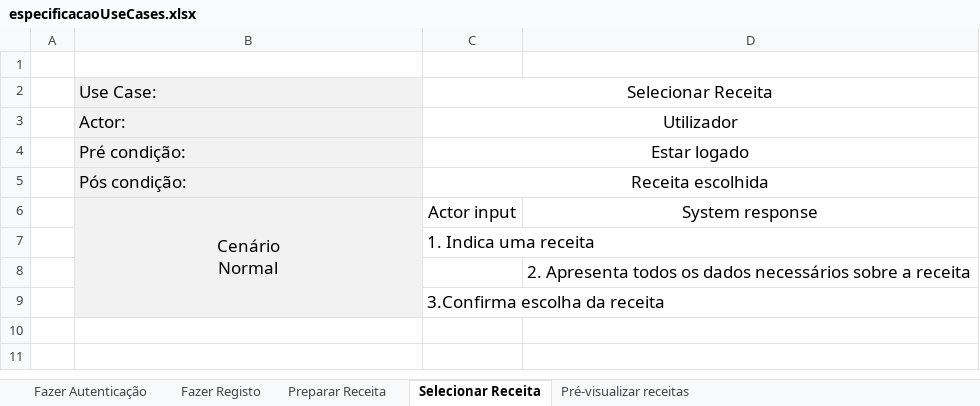
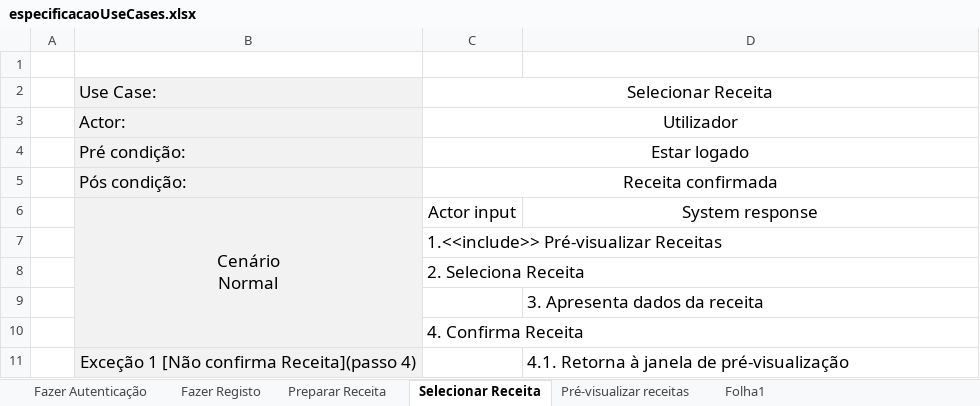
Before and after one commit to diogofbraga/MyChef, an Excel workbook: Especificacao/especificacaoUseCases.xlsx, sheet Selecionar Receita, drawn as a sheet; values as stored, in another font and other column widths than the file's, no borders; addresses are those after the commit; the diff names each change by its address in the sheet, - before the commit and + after, or states it on an @@ line.

```diff
--- a/Especificacao/especificacaoUseCases.xlsx (sheet Selecionar Receita)
+++ b/Especificacao/especificacaoUseCases.xlsx (sheet Selecionar Receita)
+sheet tab: Folha1
-C5: Receita escolhida
+C5: Receita confirmada
-C7: 1. Indica uma receita
+C7: 1.<<include>> Pré-visualizar Receitas
+row 8:  |  | 2. Seleciona Receita
-D9: 2. Apresenta todos os dados necessários sobre a receita
+D9: 3. Apresenta dados da receita
-C10: 3.Confirma escolha da receita
+C10: 4. Confirma Receita
+row 11:  | Exceção 1 [Não confirma Receita](passo 4) |  | 4.1. Retorna à janela de pré-visualização
```
Also changed, not shown: sheet Pré-visualizar receitas, 1 other file.
